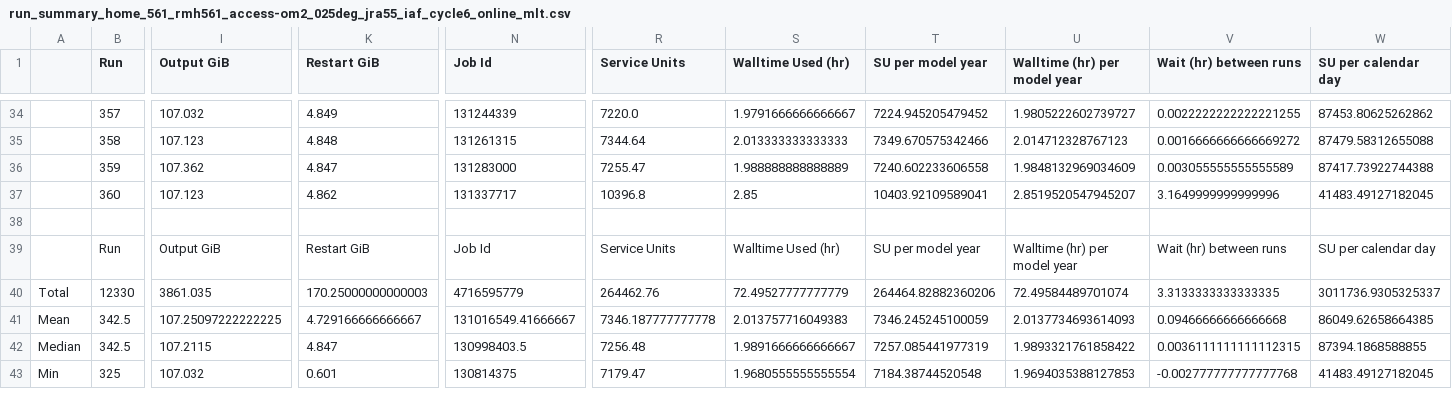
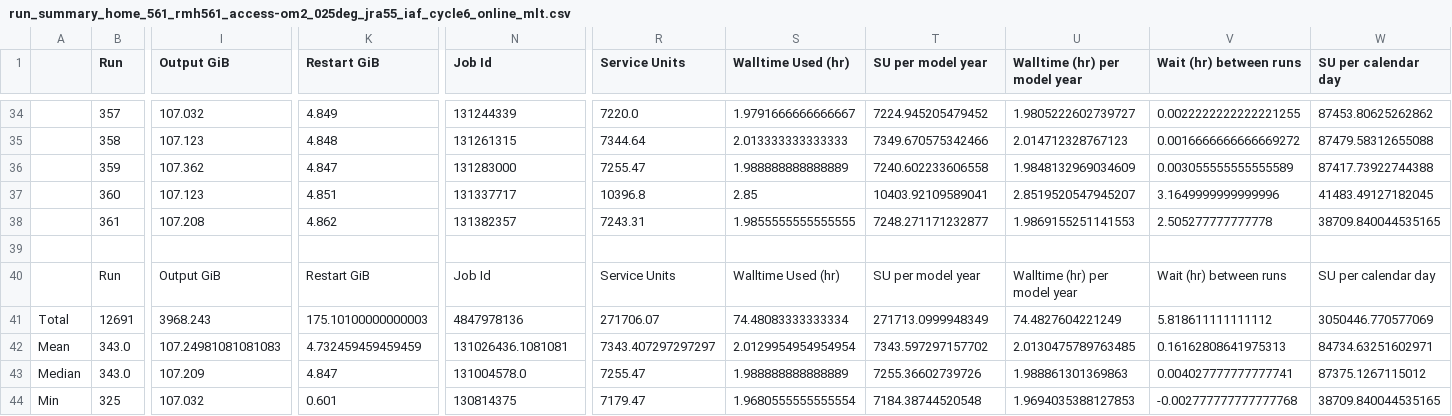
Before and after one commit to rmholmes/025deg_jra55_iaf, a CSV file: run_summary_home_561_rmh561_access-om2_025deg_jra55_iaf_cycle6_online_mlt.csv, drawn as a sheet; only a part is shown, gaps mark what is left out; removed rows and columns are numbered as before the commit, all else as after; rows hold the shown columns only; the diff covers the shown part only; the diff names each change by its address in the sheet, - before the commit and + after, or states it on an @@ line.

```diff
--- a/run_summary_home_561_rmh561_access-om2_025deg_jra55_iaf_cycle6_online_mlt.csv
+++ b/run_summary_home_561_rmh561_access-om2_025deg_jra55_iaf_cycle6_online_mlt.csv
-K37 (Restart GiB): 4.862
+K37 (Restart GiB): 4.851
+row 38:  | 361 | 107.208 | 4.862 | 131382357 | 7243.31 | 1.9855555555555555 | 7248.271171232877 | 1.9869155251141553 | 2.505277777777778 | 38709.840044535165
-row 40: Total | 12330 | 3861.035 | 170.25000000000003 | 4716595779 | 264462.76 | 72.49527777777779 | 264464.82882360206 | 72.49584489701074 | 3.3133333333333335 | 3011736.9305325337
+row 41: Total | 12691 | 3968.243 | 175.10100000000003 | 4847978136 | 271706.07 | 74.48083333333334 | 271713.0999948349 | 74.4827604221249 | 5.818611111111112 | 3050446.770577069
-B42:B43 (Run): 342.5
+B42:B43 (Run): 343.0
-I42 (Output GiB): 107.25097222222225
+I42 (Output GiB): 107.24981081081083
-K42 (Restart GiB): 4.729166666666667
+K42 (Restart GiB): 4.732459459459459
-N42 (Job Id): 131016549.41666667
+N42 (Job Id): 131026436.1081081
-R42 (Service Units): 7346.187777777778
+R42 (Service Units): 7343.407297297297
-S42 (Walltime Used (hr)): 2.013757716049383
+S42 (Walltime Used (hr)): 2.0129954954954954
-T42 (SU per model year): 7346.245245100059
+T42 (SU per model year): 7343.597297157702
-U42 (Walltime (hr) per model year): 2.0137734693614093
+U42 (Walltime (hr) per model year): 2.0130475789763485
-V42 (Wait (hr) between runs): 0.09466666666666668
+V42 (Wait (hr) between runs): 0.16162808641975313
-W42 (SU per calendar day): 86049.62658664385
+W42 (SU per calendar day): 84734.63251602971
-I43 (Output GiB): 107.2115
+I43 (Output GiB): 107.209
-N43 (Job Id): 130998403.5
+N43 (Job Id): 131004578.0
-R43 (Service Units): 7256.48
+R43 (Service Units): 7255.47
-S43 (Walltime Used (hr)): 1.9891666666666667
+S43 (Walltime Used (hr)): 1.988888888888889
-T43 (SU per model year): 7257.085441977319
+T43 (SU per model year): 7255.36602739726
-U43 (Walltime (hr) per model year): 1.9893321761858422
+U43 (Walltime (hr) per model year): 1.988861301369863
-V43 (Wait (hr) between runs): 0.0036111111111112315
+V43 (Wait (hr) between runs): 0.004027777777777741
-W43 (SU per calendar day): 87394.1868588855
+W43 (SU per calendar day): 87375.1267115012
-W44 (SU per calendar day): 41483.49127182045
+W44 (SU per calendar day): 38709.840044535165
```
Also changed, not shown: 46 edited cells elsewhere in this file.
